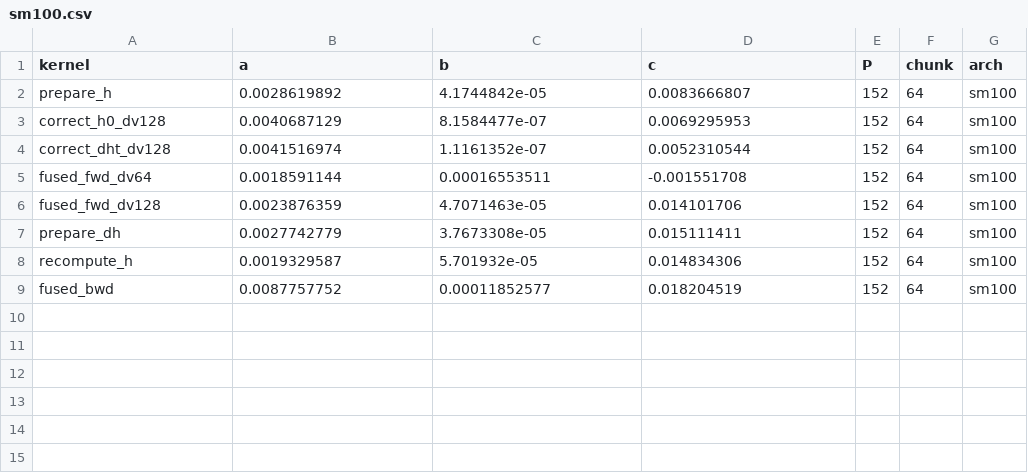
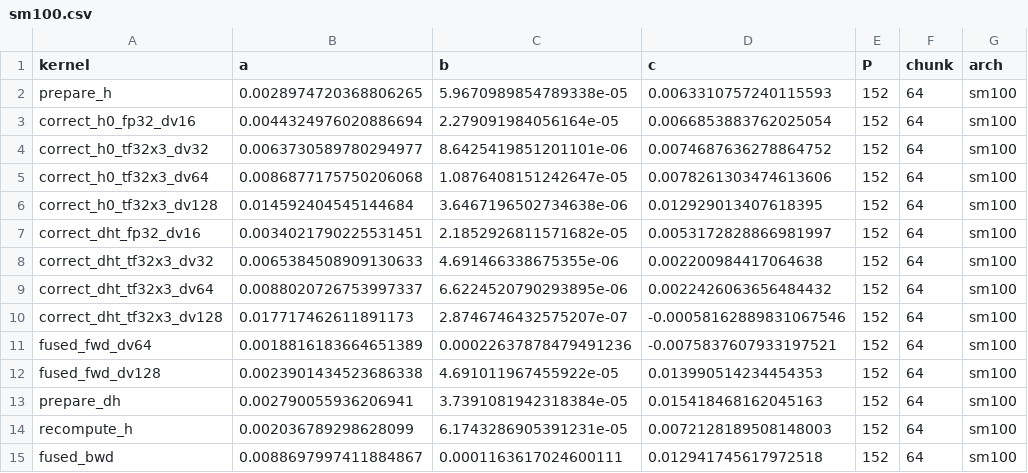
Before and after one commit to QwenLM/FlashQLA, a CSV file: flash_qla/ops/gated_delta_rule/chunk/cp/autocp/coefs/sm100.csv, drawn as a sheet.

Commit message:
fix(cp): improve correction precision and unify slot-based scans

```diff
--- a/flash_qla/ops/gated_delta_rule/chunk/cp/autocp/coefs/sm100.csv
+++ b/flash_qla/ops/gated_delta_rule/chunk/cp/autocp/coefs/sm100.csv
@@ -1,9 +1,15 @@
 kernel,a,b,c,P,chunk,arch
-prepare_h,0.0028619892,4.1744842e-05,0.0083666807,152,64,sm100
-correct_h0_dv128,0.0040687129,8.1584477e-07,0.0069295953,152,64,sm100
-correct_dht_dv128,0.0041516974,1.1161352e-07,0.0052310544,152,64,sm100
-fused_fwd_dv64,0.0018591144,0.00016553511,-0.001551708,152,64,sm100
-fused_fwd_dv128,0.0023876359,4.7071463e-05,0.014101706,152,64,sm100
-prepare_dh,0.0027742779,3.7673308e-05,0.015111411,152,64,sm100
-recompute_h,0.0019329587,5.701932e-05,0.014834306,152,64,sm100
-fused_bwd,0.0087757752,0.00011852577,0.018204519,152,64,sm100
+prepare_h,0.0028974720368806265,5.9670989854789338e-05,0.0063310757240115593,152,64,sm100
+correct_h0_fp32_dv16,0.0044324976020886694,2.279091984056164e-05,0.0066853883762025054,152,64,sm100
+correct_h0_tf32x3_dv32,0.0063730589780294977,8.6425419851201101e-06,0.0074687636278864752,152,64,sm100
+correct_h0_tf32x3_dv64,0.0086877175750206068,1.0876408151242647e-05,0.0078261303474613606,152,64,sm100
+correct_h0_tf32x3_dv128,0.014592404545144684,3.6467196502734638e-06,0.012929013407618395,152,64,sm100
+correct_dht_fp32_dv16,0.0034021790225531451,2.1852926811571682e-05,0.0053172828866981997,152,64,sm100
+correct_dht_tf32x3_dv32,0.0065384508909130633,4.691466338675355e-06,0.002200984417064638,152,64,sm100
+correct_dht_tf32x3_dv64,0.0088020726753997337,6.6224520790293895e-06,0.0022426063656484432,152,64,sm100
+correct_dht_tf32x3_dv128,0.017717462611891173,2.8746746432575207e-07,-0.00058162889831067546,152,64,sm100
+fused_fwd_dv64,0.0018816183664651389,0.00022637878479491236,-0.0075837607933197521,152,64,sm100
+fused_fwd_dv128,0.0023901434523686338,4.691011967455922e-05,0.013990514234454353,152,64,sm100
+prepare_dh,0.002790055936206941,3.7391081942318384e-05,0.015418468162045163,152,64,sm100
+recompute_h,0.002036789298628099,6.1743286905391231e-05,0.0072128189508148003,152,64,sm100
+fused_bwd,0.0088697997411884867,0.0001163617024600111,0.012941745617972518,152,64,sm100
```
Also changed, not shown: 19 other files.
